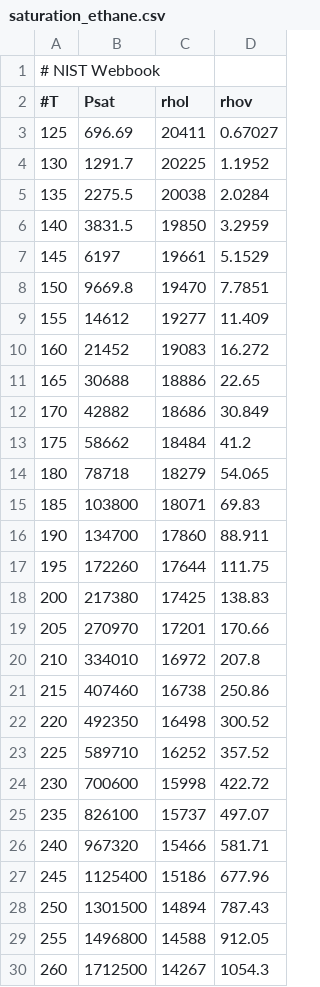
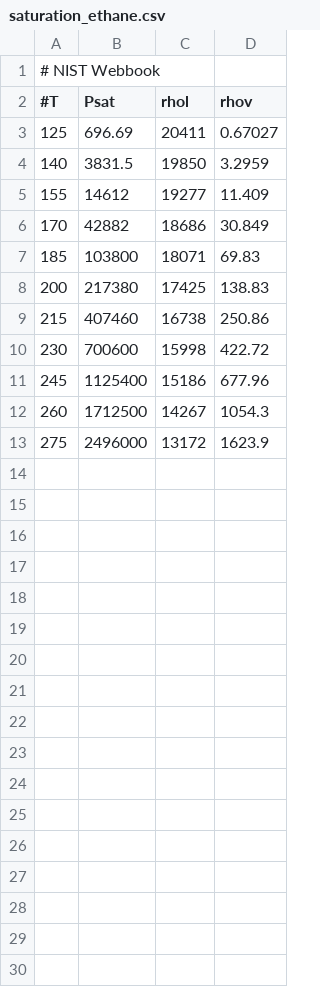
Before and after one commit to Santiso-Group/despasito, a CSV file: despasito/examples/saft_gamma_mie/Fit_CH3/differential_evolution/saturation_ethane.csv, drawn as a sheet; only a part is shown; the shorter side is filled out with more unchanged rows; the diff covers the shown part only; the diff names each change by its address in the sheet, - before the commit and + after, or states it on an @@ line.

```diff
--- a/despasito/examples/saft_gamma_mie/Fit_CH3/differential_evolution/saturation_ethane.csv
+++ b/despasito/examples/saft_gamma_mie/Fit_CH3/differential_evolution/saturation_ethane.csv
-row 4: 130 | 1291.7 | 20225 | 1.1952
-row 5: 135 | 2275.5 | 20038 | 2.0284
-row 7: 145 | 6197 | 19661 | 5.1529
-row 8: 150 | 9669.8 | 19470 | 7.7851
-row 10: 160 | 21452 | 19083 | 16.272
-row 11: 165 | 30688 | 18886 | 22.65
-row 13: 175 | 58662 | 18484 | 41.2
-row 14: 180 | 78718 | 18279 | 54.065
-row 16: 190 | 134700 | 17860 | 88.911
-row 17: 195 | 172260 | 17644 | 111.75
-row 19: 205 | 270970 | 17201 | 170.66
-row 20: 210 | 334010 | 16972 | 207.8
-row 22: 220 | 492350 | 16498 | 300.52
-row 23: 225 | 589710 | 16252 | 357.52
-row 25: 235 | 826100 | 15737 | 497.07
-row 26: 240 | 967320 | 15466 | 581.71
-row 28: 250 | 1301500 | 14894 | 787.43
-row 29: 255 | 1496800 | 14588 | 912.05
```
Also changed, not shown: 2 removed rows elsewhere in this file, despasito/examples/saft_gamma_mie/Fit_CH3/grid_minimization/saturation_ethane.csv, 19 other files.
